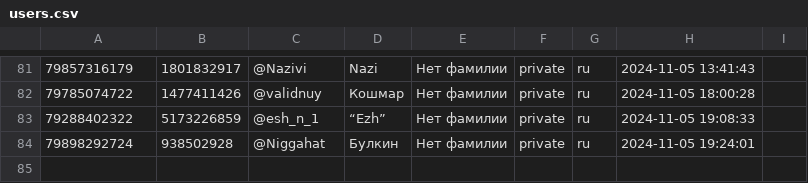
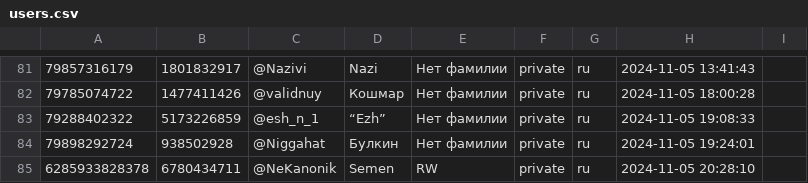
Before and after one commit to TheFoZzY/usersFRONEST, a CSV file: users.csv, drawn as a sheet; only a part is shown, gaps mark what is left out; the diff names each change by its address in the sheet, - before the commit and + after, or states it on an @@ line.

Commit message:
Обновлен файл users.csv

```diff
--- a/users.csv
+++ b/users.csv
+row 85: 6285933828378 | 6780434711 | @NeKanonik | Semen | RW | private | ru | 2024-11-05 20:28:10
```
